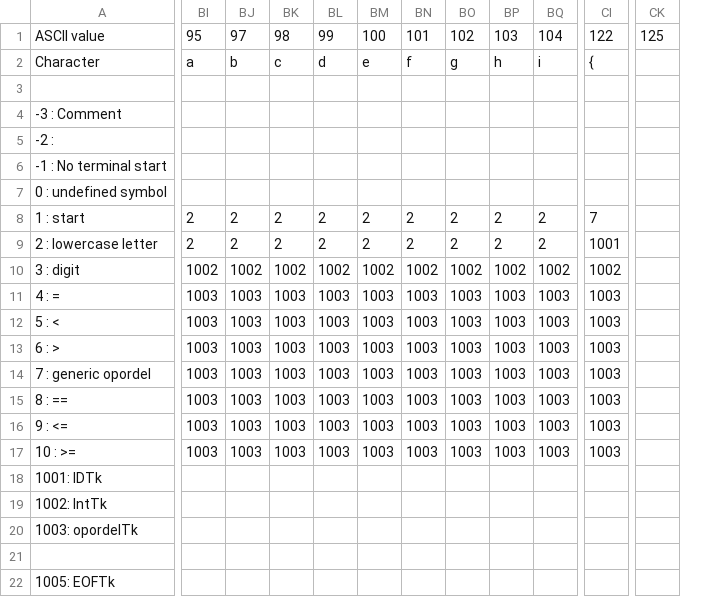
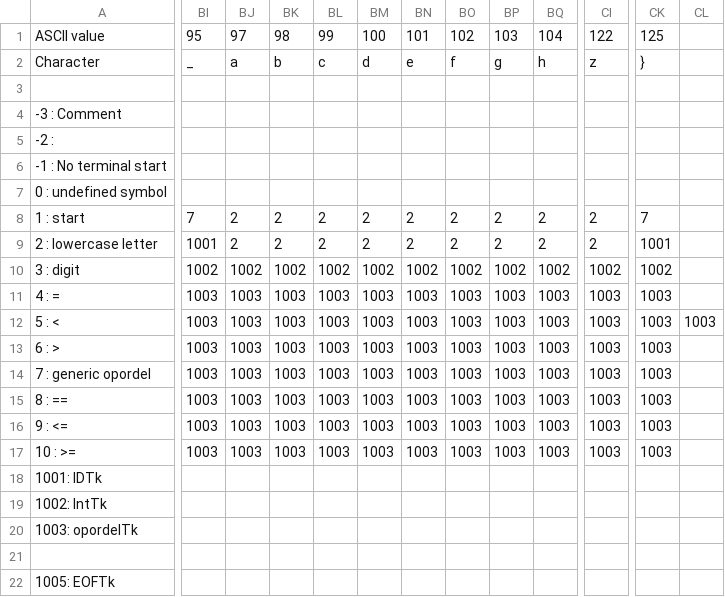
Before and after one commit to deltaboltz/CMPLR-P1, a CSV file: fsa map.csv, drawn as a sheet; only a part is shown, gaps mark what is left out; removed rows and columns are numbered as before the commit, all else as after; the diff covers the shown part only; the diff names each change by its address in the sheet, - before the commit and + after, or states it on an @@ line.

Commit message:
Update fsa map.csv

```diff
--- a/fsa map.csv
+++ b/fsa map.csv
-column CK, row 1: 125
+column CK, rows 1-17: 125 | } |  |  |  |  |  | 7 | 1001 | 1002 | 1003 | 1003 | 1003 | 1003 | 1003 | 1003 | 1003
+column CL, row 12: 1003
-BI2: a
+BI2: _
-BJ2: b
+BJ2: a
-BK2: c
+BK2: b
-BL2: d
+BL2: c
-BM2: e
+BM2: d
-BN2: f
+BN2: e
-BO2: g
+BO2: f
-BP2: h
+BP2: g
-BQ2: i
+BQ2: h
-CI2: {
+CI2: z
-BI8: 2
+BI8: 7
-CI8: 7
+CI8: 2
-BI9: 2
+BI9: 1001
-CI9: 1001
+CI9: 2
```
Also changed, not shown: 19 edited cells elsewhere in this file.
